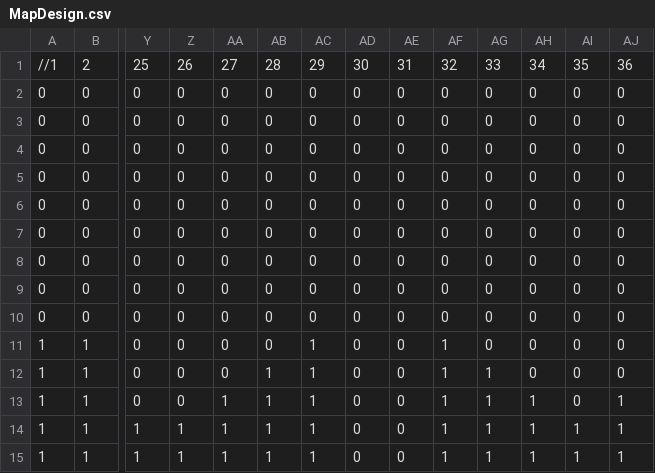
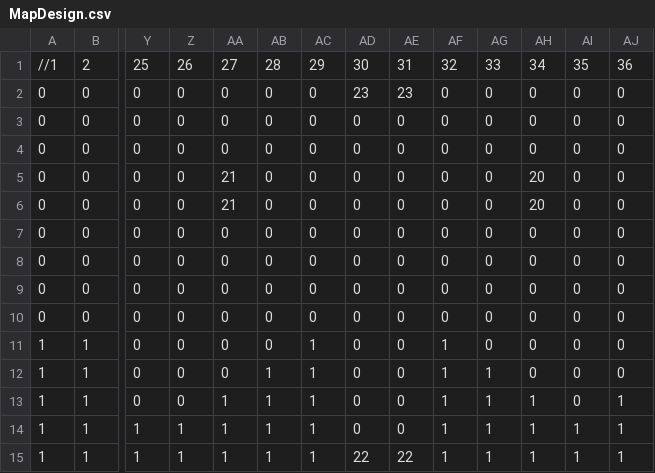
Before and after one commit to Epicmouse00/SP3-Team-D4, a CSV file: Base/Image/MapDesign.csv, drawn as a sheet; only a part is shown, gaps mark what is left out; removed rows and columns are numbered as before the commit, all else as after; rows hold the shown columns only; the diff names each change by its address in the sheet, - before the commit and + after, or states it on an @@ line.

Commit message:
Something(2.2)
-something.. 2.2

```diff
--- a/Base/Image/MapDesign.csv
+++ b/Base/Image/MapDesign.csv
+row 2: 0 | 0 | 0 | 0 | 0 | 0 | 0 | 23 | 23 | 0 | 0 | 0 | 0 | 0
-AA5: 0
+AA5: 21
-AH5: 0
+AH5: 20
-row 5: 0 | 0 | 0 | 0 | 0 | 0 | 0 | 0 | 0 | 0 | 0 | 0 | 0 | 0
-AA6: 0
+AA6: 21
-AH6: 0
+AH6: 20
-AD15: 0
+AD15: 22
-AE15: 0
+AE15: 22
```
